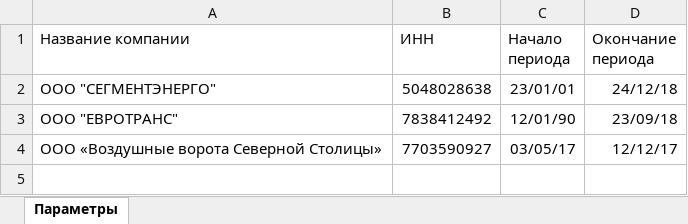
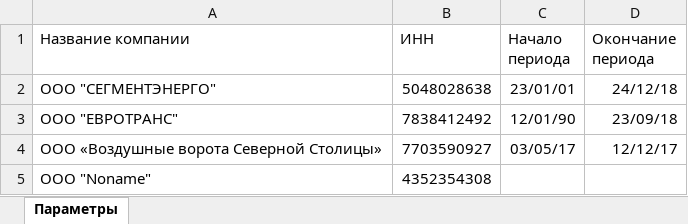
Before and after one commit to Al-Dani/PWC-Arbitr, an Excel workbook: TestArbitr1.xlsx, sheet Параметры, drawn as a sheet; values as stored, in another font and other column widths than the file's, no borders; the diff names each change by its address in the sheet, - before the commit and + after, or states it on an @@ line.

```diff
--- a/TestArbitr1.xlsx (sheet Параметры)
+++ b/TestArbitr1.xlsx (sheet Параметры)
+row 5: ООО "Noname" | 4352354308
```
Also changed, not shown: result.xlsx, 2 other files.
